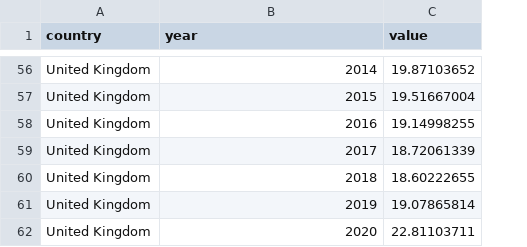
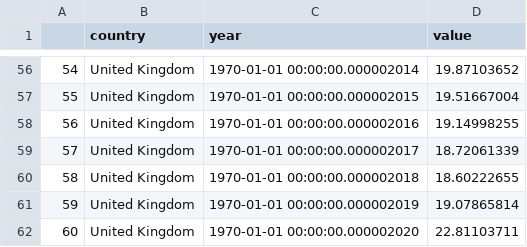
Before and after one commit to ohdata1/ohdata1.github.io, a CSV file: Gov_spend.csv, drawn as a sheet; only a part is shown, gaps mark what is left out; addresses are those after the commit; the diff covers the shown part only; the diff names each change by its address in the sheet, - before the commit and + after, or states it on an @@ line.

```diff
--- a/Gov_spend.csv
+++ b/Gov_spend.csv
+column A, rows 56-62: 54 | 55 | 56 | 57 | 58 | 59 | 60
-C56 (year): 2014
+C56 (year): 1970-01-01 00:00:00.000002014
-C57 (year): 2015
+C57 (year): 1970-01-01 00:00:00.000002015
-C58 (year): 2016
+C58 (year): 1970-01-01 00:00:00.000002016
-C59 (year): 2017
+C59 (year): 1970-01-01 00:00:00.000002017
-C60 (year): 2018
+C60 (year): 1970-01-01 00:00:00.000002018
-C61 (year): 2019
+C61 (year): 1970-01-01 00:00:00.000002019
-C62 (year): 2020
+C62 (year): 1970-01-01 00:00:00.000002020
```
Also changed, not shown: 4 added rows, 4 removed rows and 50 edited cells elsewhere in this file.
